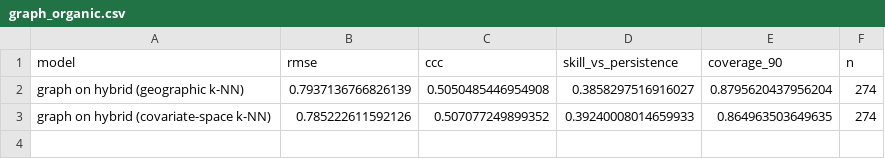
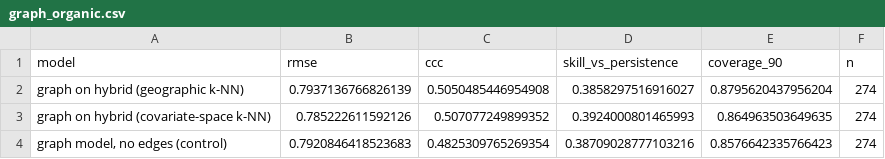
Before and after one commit to rakibhhridoy/soc-sequence-test, a CSV file: results/tables/graph_organic.csv, drawn as a sheet.

```diff
--- a/results/tables/graph_organic.csv
+++ b/results/tables/graph_organic.csv
@@ -2,2 +2,3 @@ model,rmse,ccc,skill_vs_persistence,coverage_90,n
 graph on hybrid (geographic k-NN),0.7937136766826139,0.5050485446954908,0.3858297516916027,0.8795620437956204,274
-graph on hybrid (covariate-space k-NN),0.785222611592126,0.507077249899352,0.39240008014659933,0.864963503649635,274
+graph on hybrid (covariate-space k-NN),0.785222611592126,0.507077249899352,0.3924000801465993,0.864963503649635,274
+"graph model, no edges (control)",0.7920846418523683,0.4825309765269354,0.38709028777103216,0.8576642335766423,274
```
Also changed, not shown: results/tables/graph_mineral.csv, 3 other files.
